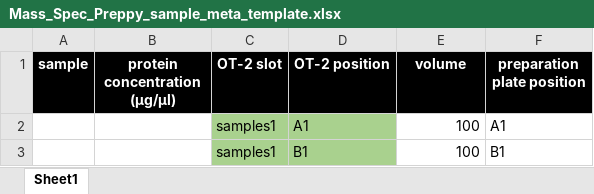
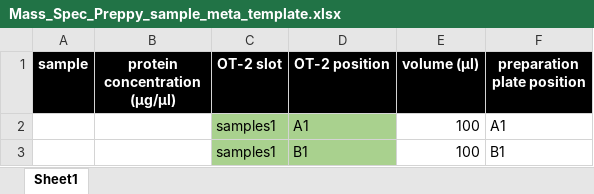
Before and after one commit to stemicha/MassSpecPreppy, an Excel workbook: www/Mass_Spec_Preppy_sample_meta_template.xlsx, sheet Sheet1, drawn as a sheet; only a part is shown; values as stored, in another font and other column widths than the file's, no borders; the diff names each change by its address in the sheet, - before the commit and + after, or states it on an @@ line.

Commit message:
change to "volume (µl)" in table

```diff
--- a/www/Mass_Spec_Preppy_sample_meta_template.xlsx (sheet Sheet1)
+++ b/www/Mass_Spec_Preppy_sample_meta_template.xlsx (sheet Sheet1)
-E1: volume
+E1: volume (µl)
```
